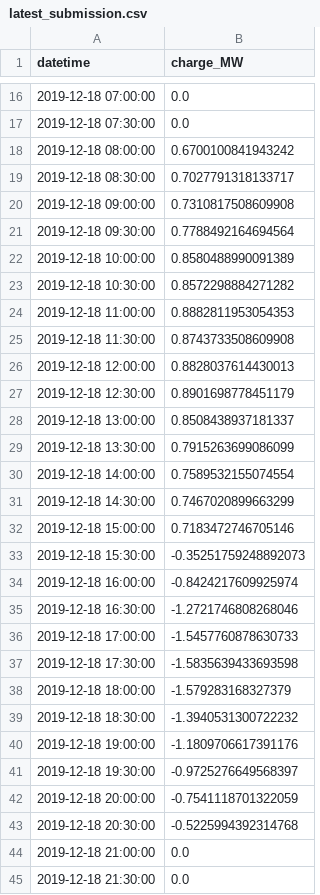
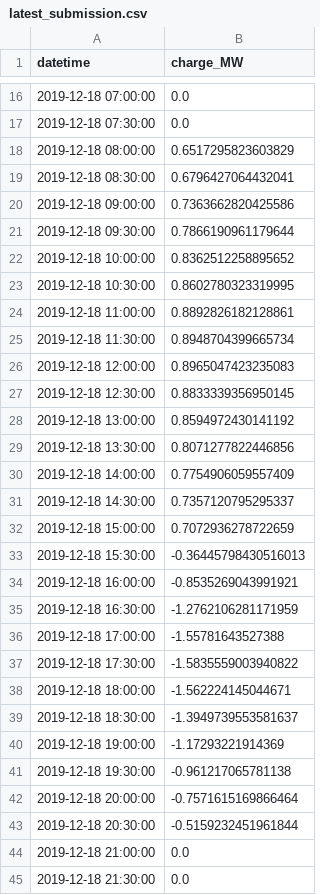
Before and after one commit to AyrtonB/WPD-DS-Challenge, a CSV file: data/output/latest_submission.csv, drawn as a sheet; only a part is shown, gaps mark what is left out; the diff covers the shown part only.

Commit message:
tuned charge model; ran pipeline;
Former-commit-id: 4e38f9b3068106ff6ef0f7440499c787a3e22264 [formerly 29c8c605e05078f318b8d0f017ee7ebb20e2b629]
Former-commit-id: b23a515073dec266c0648c8a314617dc048b519f

```diff
--- a/data/output/latest_submission.csv
+++ b/data/output/latest_submission.csv
@@ -17,28 +17,28 @@ datetime,charge_MW
 2019-12-18 07:30:00,0.0
-2019-12-18 08:00:00,0.6700100841943242
-2019-12-18 08:30:00,0.7027791318133717
-2019-12-18 09:00:00,0.7310817508609908
-2019-12-18 09:30:00,0.7788492164694564
-2019-12-18 10:00:00,0.8580488990091389
-2019-12-18 10:30:00,0.8572298884271282
-2019-12-18 11:00:00,0.8882811953054353
-2019-12-18 11:30:00,0.8743733508609908
-2019-12-18 12:00:00,0.8828037614430013
-2019-12-18 12:30:00,0.8901698778451179
-2019-12-18 13:00:00,0.8508438937181337
-2019-12-18 13:30:00,0.7915263699086099
-2019-12-18 14:00:00,0.7589532155074554
-2019-12-18 14:30:00,0.7467020899663299
-2019-12-18 15:00:00,0.7183472746705146
-2019-12-18 15:30:00,-0.35251759248892073
-2019-12-18 16:00:00,-0.8424217609925974
-2019-12-18 16:30:00,-1.2721746808268046
-2019-12-18 17:00:00,-1.5457760878630733
-2019-12-18 17:30:00,-1.5835639433693598
-2019-12-18 18:00:00,-1.579283168327379
-2019-12-18 18:30:00,-1.3940531300722232
-2019-12-18 19:00:00,-1.1809706617391176
-2019-12-18 19:30:00,-0.9725276649568397
-2019-12-18 20:00:00,-0.7541118701322059
-2019-12-18 20:30:00,-0.5225994392314768
+2019-12-18 08:00:00,0.6517295823603829
+2019-12-18 08:30:00,0.6796427064432041
+2019-12-18 09:00:00,0.7363662820425586
+2019-12-18 09:30:00,0.7866190961179644
+2019-12-18 10:00:00,0.8362512258895652
+2019-12-18 10:30:00,0.8602780323319995
+2019-12-18 11:00:00,0.8892826182128861
+2019-12-18 11:30:00,0.8948704399665734
+2019-12-18 12:00:00,0.8965047423235083
+2019-12-18 12:30:00,0.8833339356950145
+2019-12-18 13:00:00,0.8594972430141192
+2019-12-18 13:30:00,0.8071277822446856
+2019-12-18 14:00:00,0.7754906059557409
+2019-12-18 14:30:00,0.7357120795295337
+2019-12-18 15:00:00,0.7072936278722659
+2019-12-18 15:30:00,-0.36445798430516013
+2019-12-18 16:00:00,-0.8535269043991921
+2019-12-18 16:30:00,-1.2762106281171959
+2019-12-18 17:00:00,-1.55781643527388
+2019-12-18 17:30:00,-1.5835559003940822
+2019-12-18 18:00:00,-1.562224145044671
+2019-12-18 18:30:00,-1.3949739553581637
+2019-12-18 19:00:00,-1.17293221914369
+2019-12-18 19:30:00,-0.961217065781138
+2019-12-18 20:00:00,-0.7571615169866464
+2019-12-18 20:30:00,-0.5159232451961844
 2019-12-18 21:00:00,0.0
```
Also changed, not shown: 156 edited cells elsewhere in this file, 8 other files.
